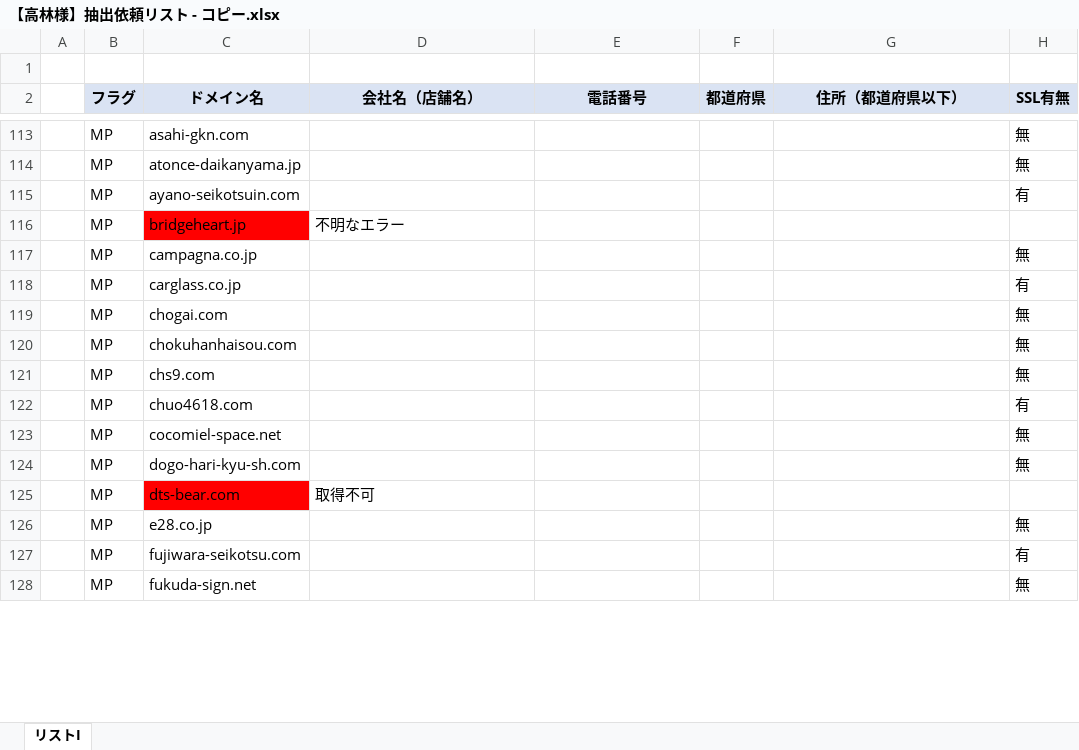
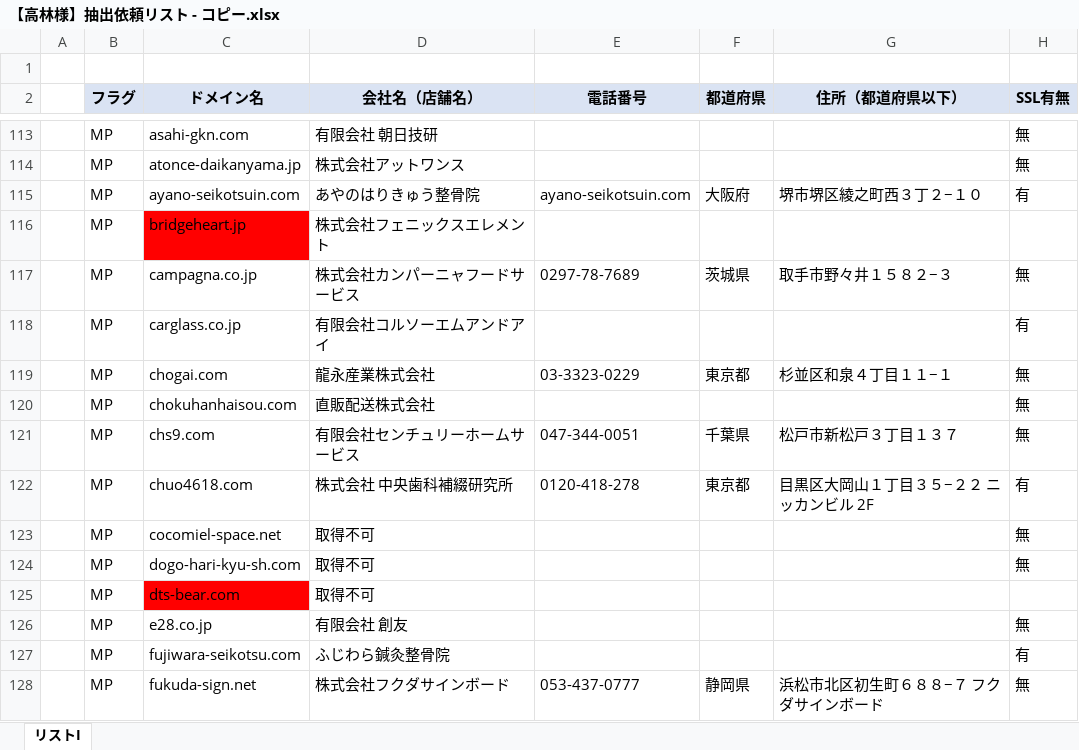
Before and after one commit to tsyu12345/Corporate-information-scraping-tool, an Excel workbook: 【高林様】抽出依頼リスト - コピー.xlsx, sheet リストI, drawn as a sheet; only a part is shown, gaps mark what is left out; values as stored, in another font and other column widths than the file's, no borders; the diff covers the shown part only; the diff names each change by its address in the sheet, - before the commit and + after, or states it on an @@ line.

```diff
--- a/【高林様】抽出依頼リスト - コピー.xlsx (sheet リストI)
+++ b/【高林様】抽出依頼リスト - コピー.xlsx (sheet リストI)
-D113 (会社名（店舗名）): (empty)
+D113 (会社名（店舗名）): 有限会社 朝日技研
-D114 (会社名（店舗名）): (empty)
+D114 (会社名（店舗名）): 株式会社アットワンス
-D115 (会社名（店舗名）): (empty)
+D115 (会社名（店舗名）): あやのはりきゅう整骨院
-E115 (電話番号): (empty)
+E115 (電話番号): ayano-seikotsuin.com
-F115 (都道府県): (empty)
+F115 (都道府県): 大阪府
-G115 (住所（都道府県以下）): (empty)
+G115 (住所（都道府県以下）): 堺市堺区綾之町西３丁２−１０
-D116 (会社名（店舗名）): 不明なエラー
+D116 (会社名（店舗名）): 株式会社フェニックスエレメント
-D117 (会社名（店舗名）): (empty)
+D117 (会社名（店舗名）): 株式会社カンパーニャフードサービス
-E117 (電話番号): (empty)
+E117 (電話番号): 0297-78-7689
-F117 (都道府県): (empty)
+F117 (都道府県): 茨城県
-G117 (住所（都道府県以下）): (empty)
+G117 (住所（都道府県以下）): 取手市野々井１５８２−３
-D118 (会社名（店舗名）): (empty)
+D118 (会社名（店舗名）): 有限会社コルソーエムアンドアイ
-D119 (会社名（店舗名）): (empty)
+D119 (会社名（店舗名）): 龍永産業株式会社
-E119 (電話番号): (empty)
+E119 (電話番号): 03-3323-0229
-F119 (都道府県): (empty)
+F119 (都道府県): 東京都
-G119 (住所（都道府県以下）): (empty)
+G119 (住所（都道府県以下）): 杉並区和泉４丁目１１−１
-D120 (会社名（店舗名）): (empty)
+D120 (会社名（店舗名）): 直販配送株式会社
-D121 (会社名（店舗名）): (empty)
+D121 (会社名（店舗名）): 有限会社センチュリーホームサービス
-E121 (電話番号): (empty)
+E121 (電話番号): 047-344-0051
-F121 (都道府県): (empty)
+F121 (都道府県): 千葉県
-G121 (住所（都道府県以下）): (empty)
+G121 (住所（都道府県以下）): 松戸市新松戸３丁目１３７
-D122 (会社名（店舗名）): (empty)
+D122 (会社名（店舗名）): 株式会社 中央歯科補綴研究所
-E122 (電話番号): (empty)
+E122 (電話番号): 0120-418-278
-F122 (都道府県): (empty)
+F122 (都道府県): 東京都
-G122 (住所（都道府県以下）): (empty)
+G122 (住所（都道府県以下）): 目黒区大岡山１丁目３５−２２ ニッカンビル 2F
-D123:D124 (会社名（店舗名）): (empty)
+D123:D124 (会社名（店舗名）): 取得不可
-D126 (会社名（店舗名）): (empty)
+D126 (会社名（店舗名）): 有限会社 創友
-D127 (会社名（店舗名）): (empty)
+D127 (会社名（店舗名）): ふじわら鍼灸整骨院
-D128 (会社名（店舗名）): (empty)
+D128 (会社名（店舗名）): 株式会社フクダサインボード
-E128 (電話番号): (empty)
+E128 (電話番号): 053-437-0777
-F128 (都道府県): (empty)
+F128 (都道府県): 静岡県
-G128 (住所（都道府県以下）): (empty)
+G128 (住所（都道府県以下）): 浜松市北区初生町６８８−７ フクダサインボード
```
Also changed, not shown: 699 edited cells and cell formats elsewhere in this sheet, 2 other files.
